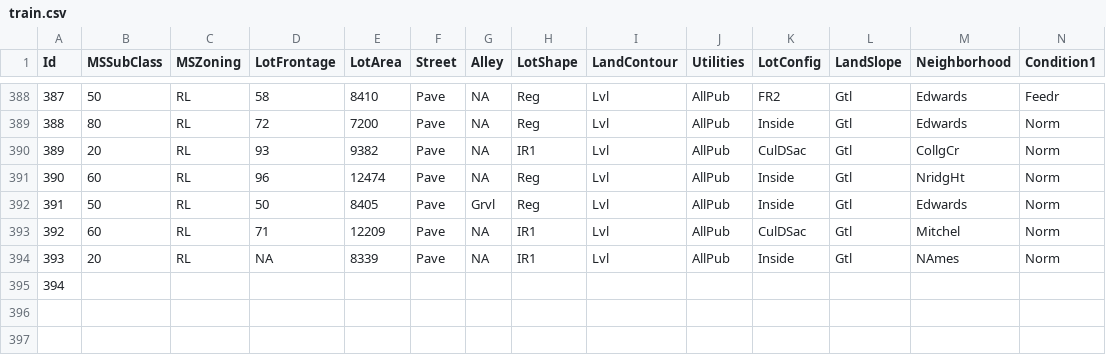
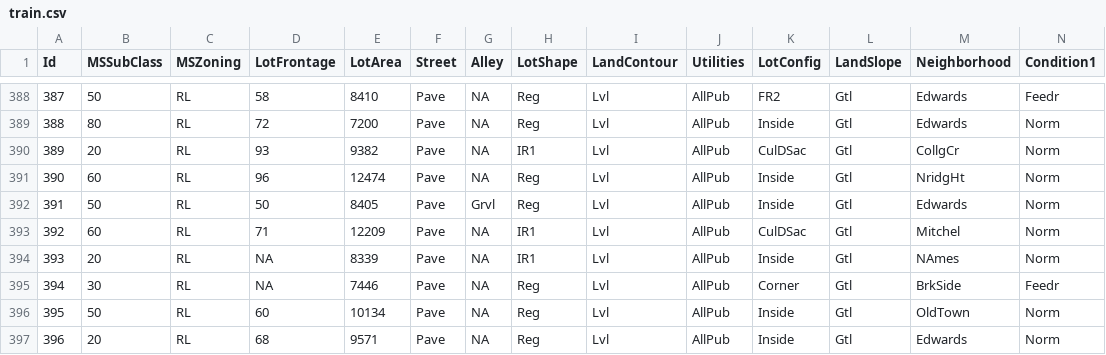
Before and after one commit to alioaza/-Architicture-Seminars-Msc-2nd-, a CSV file: train.csv, drawn as a sheet; only a part is shown, gaps mark what is left out; rows hold the shown columns only; the diff covers the shown part only; the diff names each change by its address in the sheet, - before the commit and + after, or states it on an @@ line.

```diff
--- a/train.csv
+++ b/train.csv
-B395 (MSSubClass): (empty)
+B395 (MSSubClass): 30
-C395 (MSZoning): (empty)
+C395 (MSZoning): RL
-D395 (LotFrontage): (empty)
+D395 (LotFrontage): NA
-E395 (LotArea): (empty)
+E395 (LotArea): 7446
-F395 (Street): (empty)
+F395 (Street): Pave
-G395 (Alley): (empty)
+G395 (Alley): NA
-H395 (LotShape): (empty)
+H395 (LotShape): Reg
-I395 (LandContour): (empty)
+I395 (LandContour): Lvl
-J395 (Utilities): (empty)
+J395 (Utilities): AllPub
-K395 (LotConfig): (empty)
+K395 (LotConfig): Corner
-L395 (LandSlope): (empty)
+L395 (LandSlope): Gtl
-M395 (Neighborhood): (empty)
+M395 (Neighborhood): BrkSide
-N395 (Condition1): (empty)
+N395 (Condition1): Feedr
+row 396: 395 | 50 | RL | 60 | 10134 | Pave | NA | Reg | Lvl | AllPub | Inside | Gtl | OldTown | Norm
+row 397: 396 | 20 | RL | 68 | 9571 | Pave | NA | Reg | Lvl | AllPub | Inside | Gtl | Edwards | Norm
```
Also changed, not shown: 67 edited cells elsewhere in this file.
